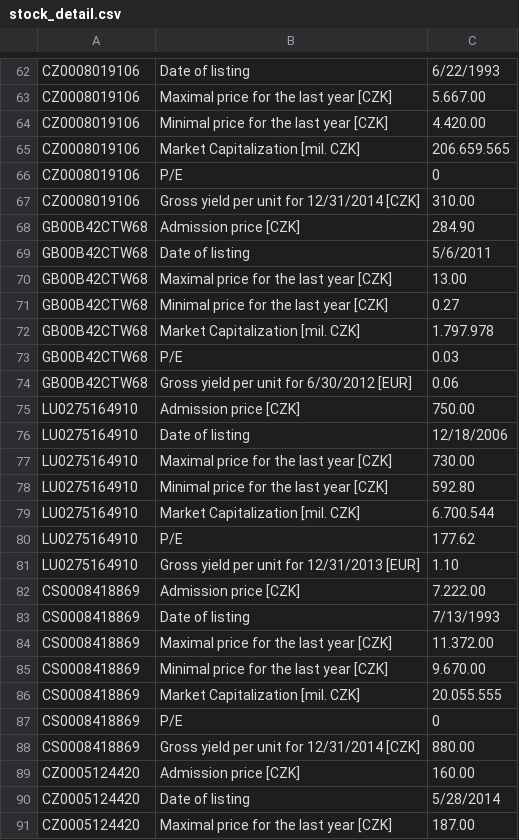
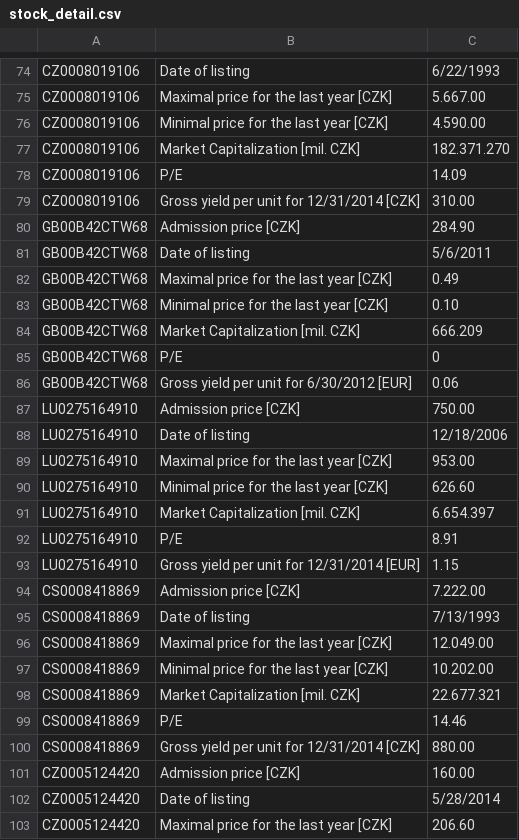
Before and after one commit to zmuzik/CzechStocks, a CSV file: app/src/main/assets/stock_detail.csv, drawn as a sheet; only a part is shown, gaps mark what is left out; the diff covers the shown part only.

Commit message:
imported data

```diff
--- a/app/src/main/assets/stock_detail.csv
+++ b/app/src/main/assets/stock_detail.csv
@@ -63,5 +75,5 @@ CZ0008019106|Date of listing|6/22/1993
 CZ0008019106|Maximal price for the last year [CZK]|5.667.00
-CZ0008019106|Minimal price for the last year [CZK]|4.420.00
-CZ0008019106|Market Capitalization [mil. CZK]|206.659.565
-CZ0008019106|P/E|0
+CZ0008019106|Minimal price for the last year [CZK]|4.590.00
+CZ0008019106|Market Capitalization [mil. CZK]|182.371.270
+CZ0008019106|P/E|14.09
 CZ0008019106|Gross yield per unit for 12/31/2014 [CZK]|310.00
@@ -69,6 +81,6 @@ GB00B42CTW68|Admission price [CZK]|284.90
 GB00B42CTW68|Date of listing|5/6/2011
-GB00B42CTW68|Maximal price for the last year [CZK]|13.00
-GB00B42CTW68|Minimal price for the last year [CZK]|0.27
-GB00B42CTW68|Market Capitalization [mil. CZK]|1.797.978
-GB00B42CTW68|P/E|0.03
+GB00B42CTW68|Maximal price for the last year [CZK]|0.49
+GB00B42CTW68|Minimal price for the last year [CZK]|0.10
+GB00B42CTW68|Market Capitalization [mil. CZK]|666.209
+GB00B42CTW68|P/E|0
 GB00B42CTW68|Gross yield per unit for 6/30/2012 [EUR]|0.06
@@ -76,13 +88,13 @@ LU0275164910|Admission price [CZK]|750.00
 LU0275164910|Date of listing|12/18/2006
-LU0275164910|Maximal price for the last year [CZK]|730.00
-LU0275164910|Minimal price for the last year [CZK]|592.80
-LU0275164910|Market Capitalization [mil. CZK]|6.700.544
-LU0275164910|P/E|177.62
-LU0275164910|Gross yield per unit for 12/31/2013 [EUR]|1.10
+LU0275164910|Maximal price for the last year [CZK]|953.00
+LU0275164910|Minimal price for the last year [CZK]|626.60
+LU0275164910|Market Capitalization [mil. CZK]|6.654.397
+LU0275164910|P/E|8.91
+LU0275164910|Gross yield per unit for 12/31/2014 [EUR]|1.15
 CS0008418869|Admission price [CZK]|7.222.00
 CS0008418869|Date of listing|7/13/1993
-CS0008418869|Maximal price for the last year [CZK]|11.372.00
-CS0008418869|Minimal price for the last year [CZK]|9.670.00
-CS0008418869|Market Capitalization [mil. CZK]|20.055.555
-CS0008418869|P/E|0
+CS0008418869|Maximal price for the last year [CZK]|12.049.00
+CS0008418869|Minimal price for the last year [CZK]|10.202.00
+CS0008418869|Market Capitalization [mil. CZK]|22.677.321
+CS0008418869|P/E|14.46
 CS0008418869|Gross yield per unit for 12/31/2014 [CZK]|880.00
@@ -90,2 +102,2 @@ CZ0005124420|Admission price [CZK]|160.00
 CZ0005124420|Date of listing|5/28/2014
-CZ0005124420|Maximal price for the last year [CZK]|187.00
+CZ0005124420|Maximal price for the last year [CZK]|206.60
```
Also changed, not shown: 12 added rows and 67 edited cells elsewhere in this file, app/src/main/assets/dividend.csv, 1 other file.
